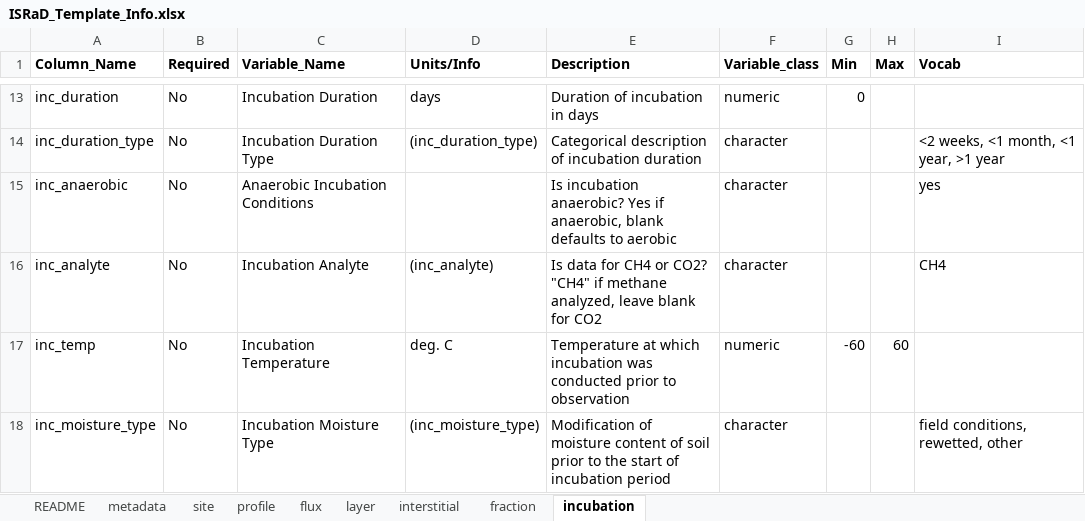
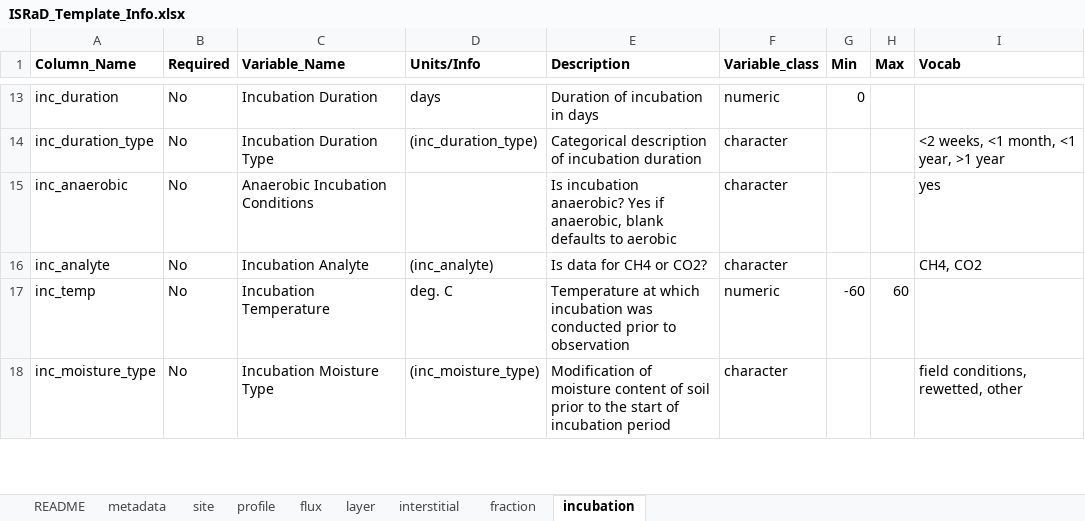
Before and after one commit to cran/ISRaD, an Excel workbook: inst/extdata/ISRaD_Template_Info.xlsx, sheet incubation, drawn as a sheet; only a part is shown, gaps mark what is left out; values as stored, in another font and other column widths than the file's, no borders; the diff names each change by its address in the sheet, - before the commit and + after, or states it on an @@ line.

```diff
--- a/inst/extdata/ISRaD_Template_Info.xlsx (sheet incubation)
+++ b/inst/extdata/ISRaD_Template_Info.xlsx (sheet incubation)
-E16 (Description): …or CO2? "CH4" if methane analyzed, leave blank for CO2
+E16 (Description): …or CO2?
-I16 (Vocab): CH4
+I16 (Vocab): CH4, CO2
```
Also changed, not shown: sheet fraction, inst/extdata/ISRaD_Extra_Info.xlsx, inst/extdata/ISRaD_Master_Template.xlsx, 32 other files.
